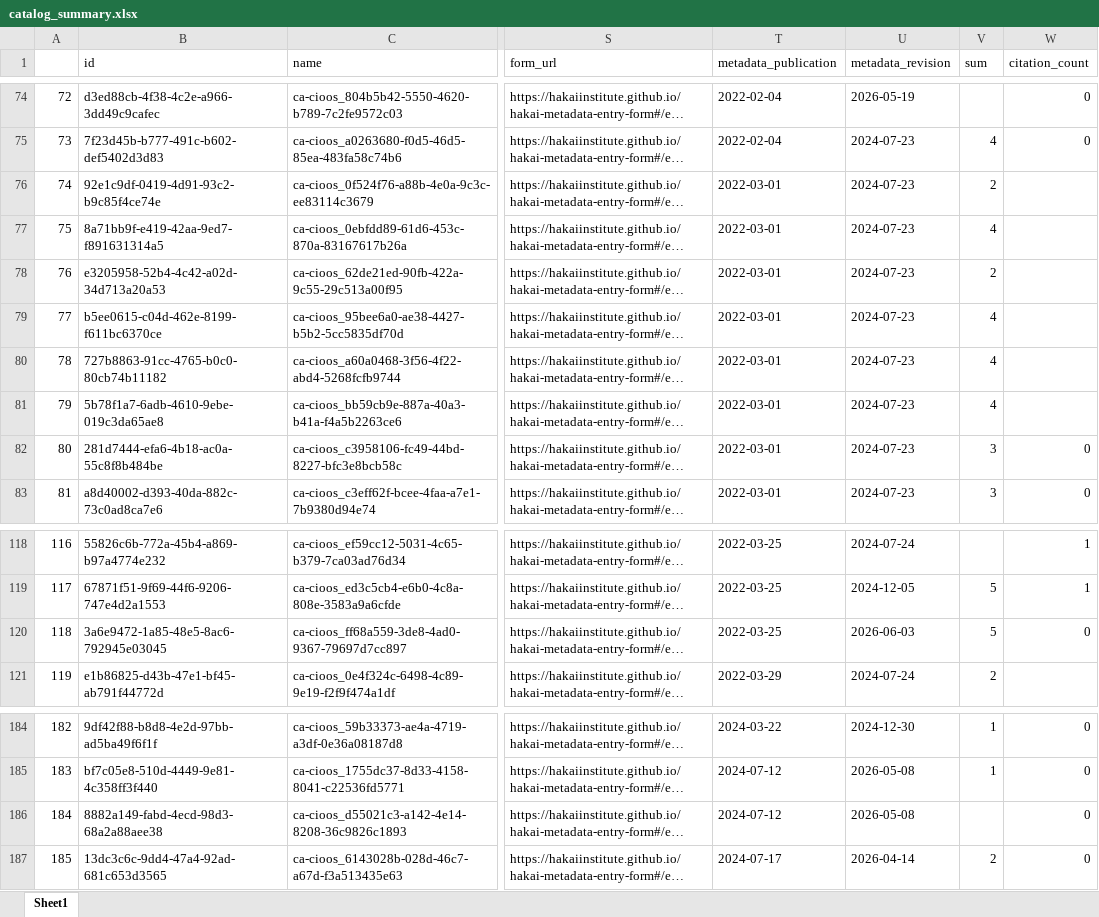
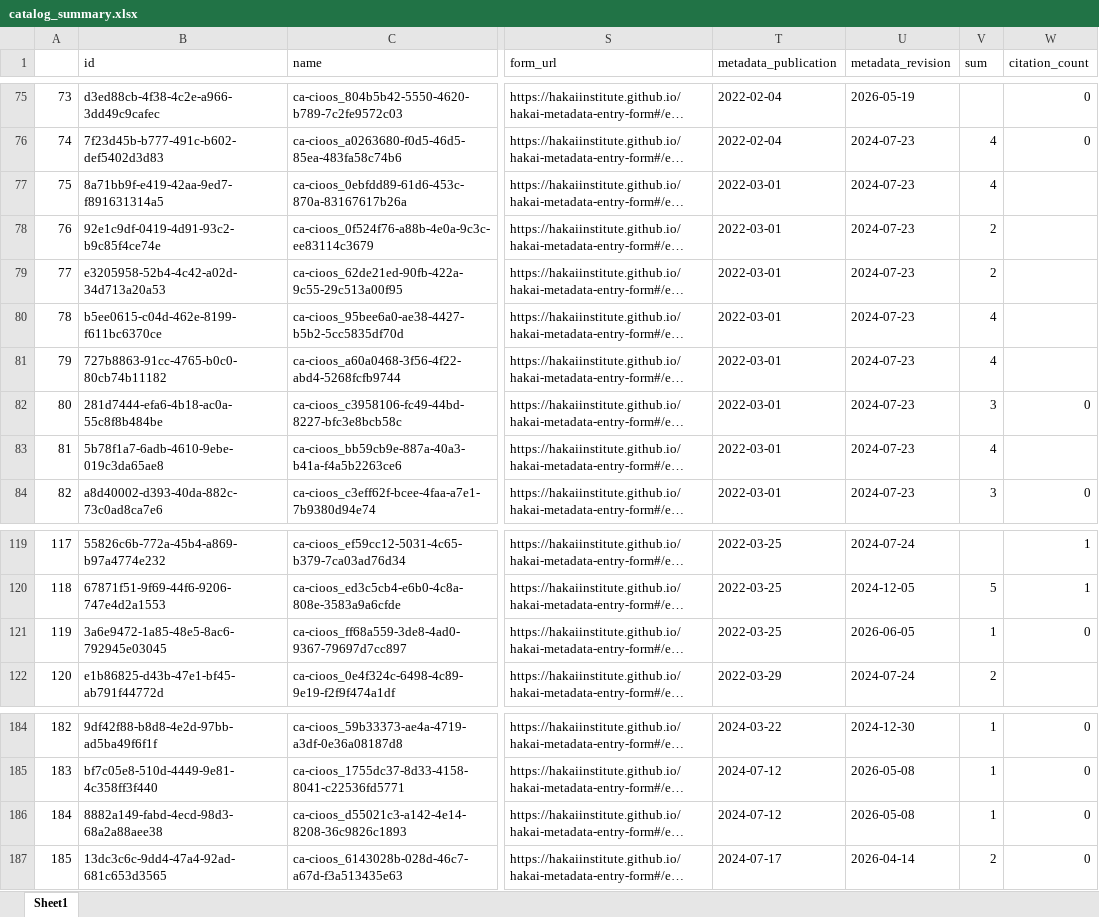
Before and after one commit to HakaiInstitute/hakai-ckan-records-checks, an Excel workbook: docs/catalog_summary.xlsx, sheet Sheet1, drawn as a sheet; only a part is shown, gaps mark what is left out; long unchanged cells end in …; values as stored, in another font and other column widths than the file's, no borders; addresses are those after the commit; the diff covers the shown part only; the diff names each change by its address in the sheet, - before the commit and + after, or states it on an @@ line.

```diff
--- a/docs/catalog_summary.xlsx (sheet Sheet1)
+++ b/docs/catalog_summary.xlsx (sheet Sheet1)
@@ column A renumbered between rows 15 and 168 @@
-U121 (metadata_revision): 2026-06-03
+U121 (metadata_revision): 2026-06-05
-V121 (sum): 5
+V121 (sum): 1
-V186 (sum): (empty)
+V186 (sum): 1
```
Also changed, not shown: 2 added rows, 2 removed rows, 2 moved rows and 5 edited cells elsewhere in this sheet, docs/issues_list.xlsx, 20 other files.
